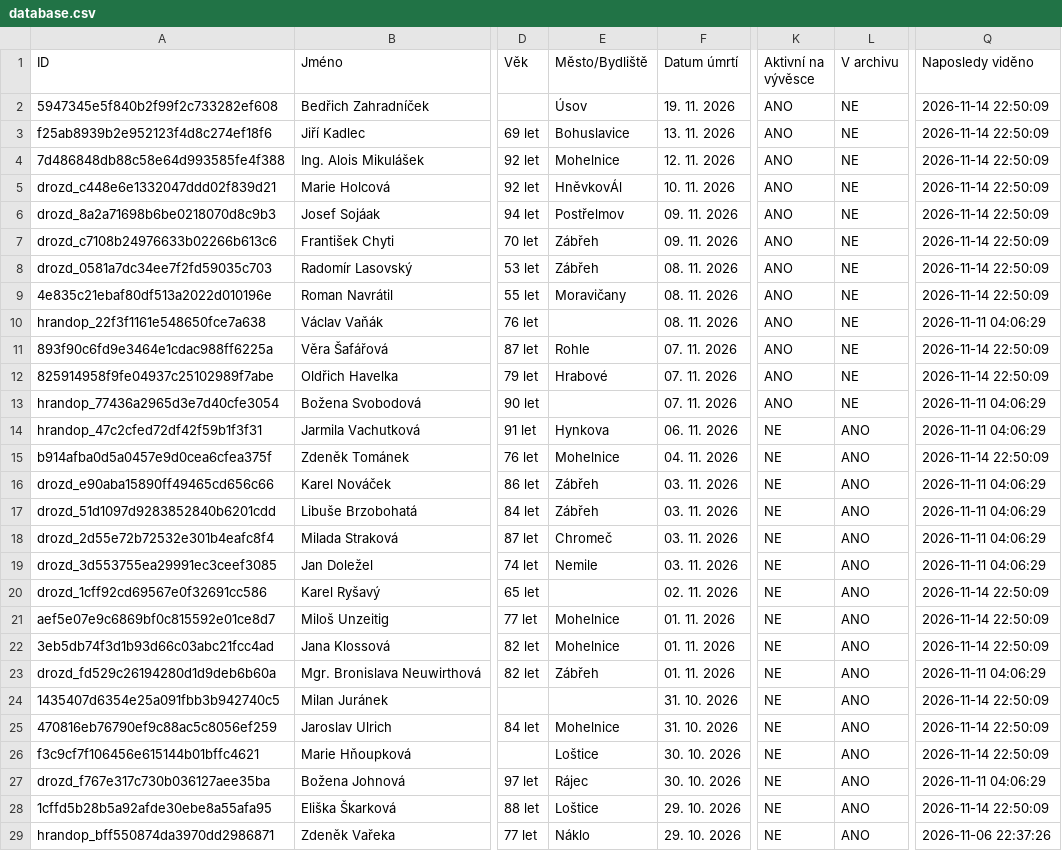
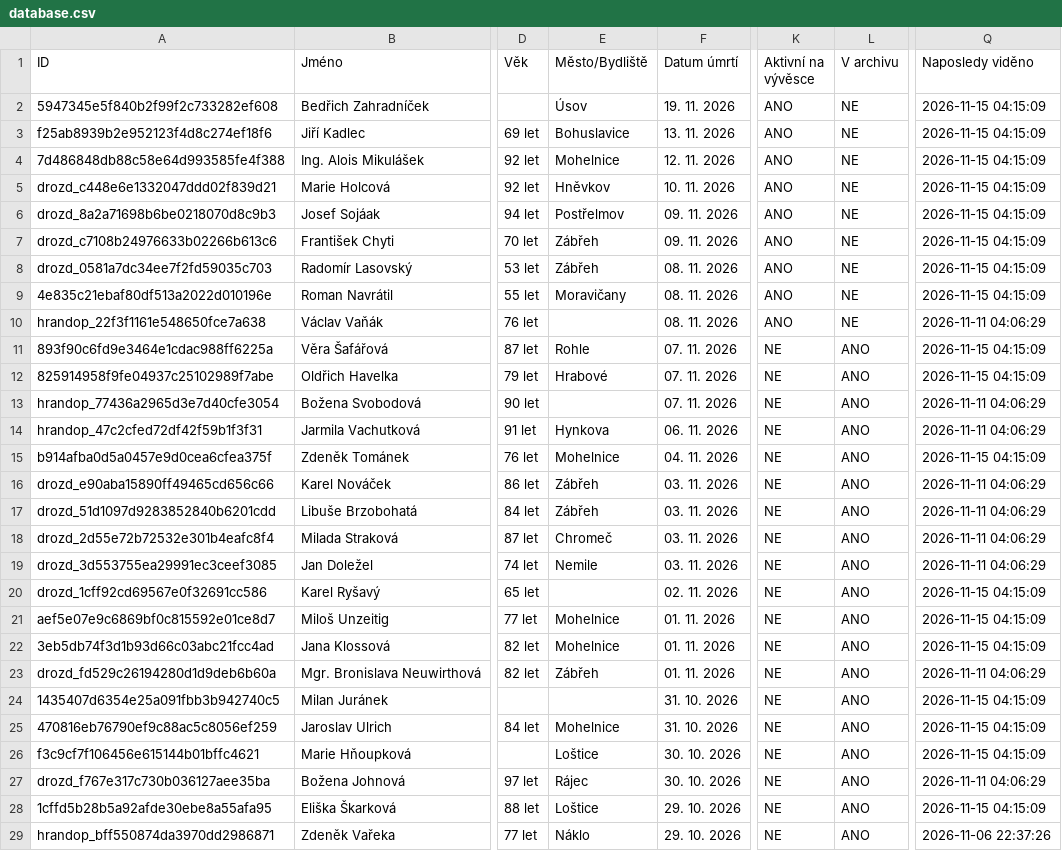
Before and after one commit to BladeCZ/smutecni-vyveska, a CSV file: data/database.csv, drawn as a sheet; only a part is shown, gaps mark what is left out; the diff covers the shown part only; the diff names each change by its address in the sheet, - before the commit and + after, or states it on an @@ line.

```diff
--- a/data/database.csv
+++ b/data/database.csv
-Q2:Q9 (Naposledy viděno): 2026-11-14 22:50:09
+Q2:Q9 (Naposledy viděno): 2026-11-15 04:15:09
-E5 (Město/Bydliště): HněvkovÁl
+E5 (Město/Bydliště): Hněvkov
-K11:K13 (Aktivní na vývěsce): ANO
+K11:K13 (Aktivní na vývěsce): NE
-L11:L13 (V archivu): NE
+L11:L13 (V archivu): ANO
-Q11:Q12 (Naposledy viděno): 2026-11-14 22:50:09
+Q11:Q12 (Naposledy viděno): 2026-11-15 04:15:09
-Q15 (Naposledy viděno): 2026-11-14 22:50:09
+Q15 (Naposledy viděno): 2026-11-15 04:15:09
-Q20:Q22 (Naposledy viděno): 2026-11-14 22:50:09
+Q20:Q22 (Naposledy viděno): 2026-11-15 04:15:09
-Q24:Q26 (Naposledy viděno): 2026-11-14 22:50:09
+Q24:Q26 (Naposledy viděno): 2026-11-15 04:15:09
-Q28 (Naposledy viděno): 2026-11-14 22:50:09
+Q28 (Naposledy viděno): 2026-11-15 04:15:09
```
Also changed, not shown: 27 edited cells elsewhere in this file, web/data/database.csv, 3 other files.
